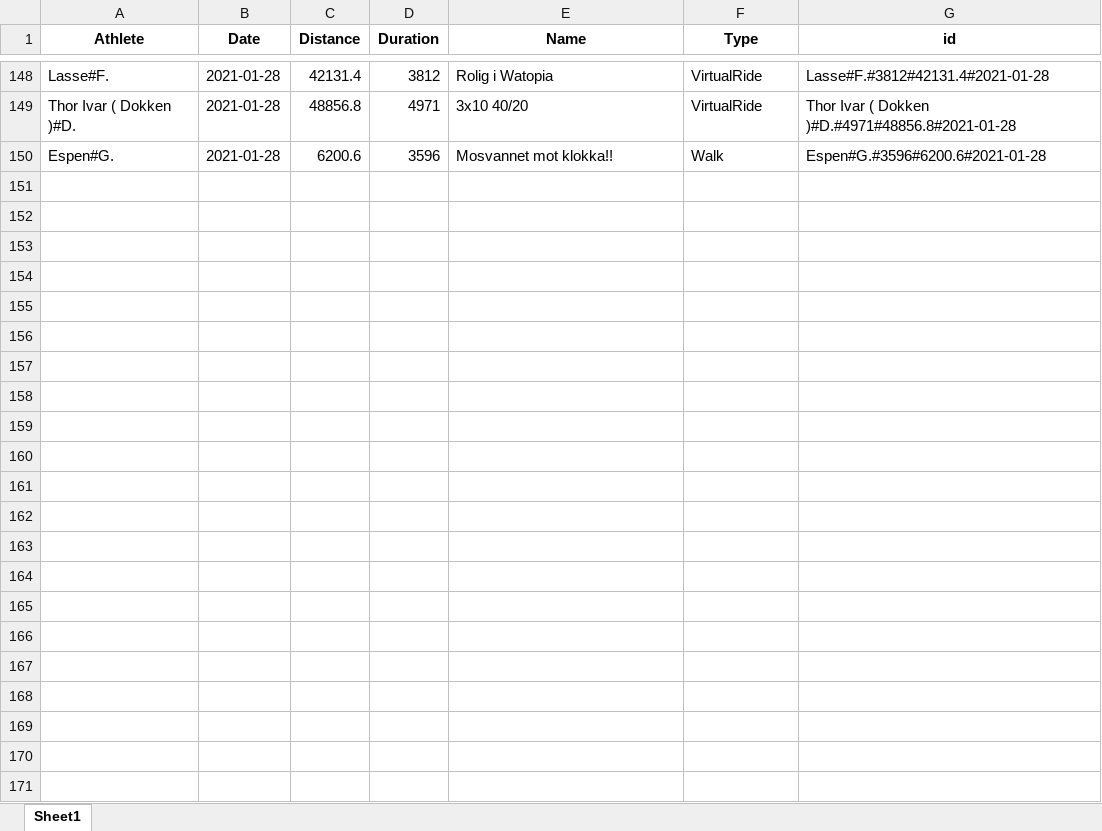
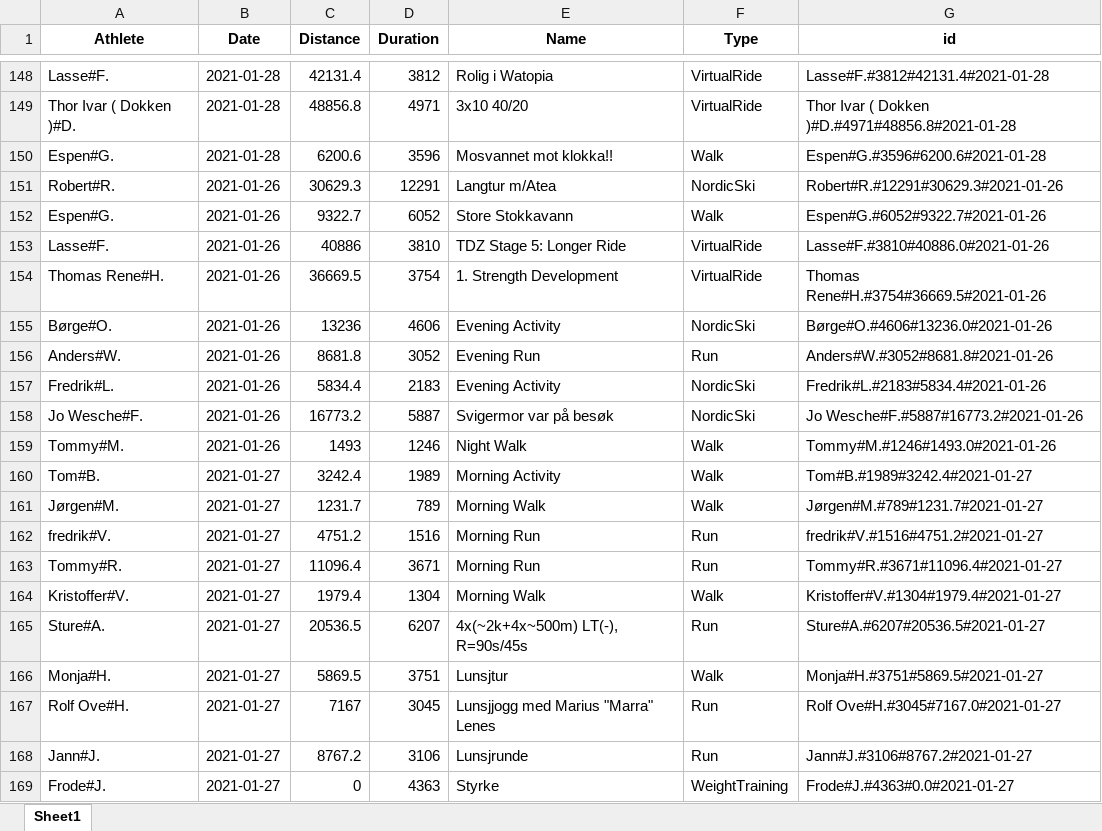
Before and after one commit to ChrVage/StravaClubForWork, an Excel workbook: ClubData.xlsx, sheet Sheet1, drawn as a sheet; only a part is shown, gaps mark what is left out; values as stored, in another font and other column widths than the file's, no borders; the diff covers the shown part only; the diff names each change by its address in the sheet, - before the commit and + after, or states it on an @@ line.

```diff
--- a/ClubData.xlsx (sheet Sheet1)
+++ b/ClubData.xlsx (sheet Sheet1)
+row 151: Robert#R. | 2021-01-26 | 30629.3 | 12291 | Langtur m/Atea | NordicSki | Robert#R.#12291#30629.3#2021-01-26
+row 152: Espen#G. | 2021-01-26 | 9322.7 | 6052 | Store Stokkavann | Walk | Espen#G.#6052#9322.7#2021-01-26
+row 153: Lasse#F. | 2021-01-26 | 40886 | 3810 | TDZ Stage 5: Longer Ride | VirtualRide | Lasse#F.#3810#40886.0#2021-01-26
+row 154: Thomas Rene#H. | 2021-01-26 | 36669.5 | 3754 | 1. Strength Development | VirtualRide | Thomas Rene#H.#3754#36669.5#2021-01-26
+row 155: Børge#O. | 2021-01-26 | 13236 | 4606 | Evening Activity | NordicSki | Børge#O.#4606#13236.0#2021-01-26
+row 156: Anders#W. | 2021-01-26 | 8681.8 | 3052 | Evening Run | Run | Anders#W.#3052#8681.8#2021-01-26
+row 157: Fredrik#L. | 2021-01-26 | 5834.4 | 2183 | Evening Activity | NordicSki | Fredrik#L.#2183#5834.4#2021-01-26
+row 158: Jo Wesche#F. | 2021-01-26 | 16773.2 | 5887 | Svigermor var på besøk | NordicSki | Jo Wesche#F.#5887#16773.2#2021-01-26
+row 159: Tommy#M. | 2021-01-26 | 1493 | 1246 | Night Walk | Walk | Tommy#M.#1246#1493.0#2021-01-26
+row 160: Tom#B. | 2021-01-27 | 3242.4 | 1989 | Morning Activity | Walk | Tom#B.#1989#3242.4#2021-01-27
+row 161: Jørgen#M. | 2021-01-27 | 1231.7 | 789 | Morning Walk | Walk | Jørgen#M.#789#1231.7#2021-01-27
+row 162: fredrik#V. | 2021-01-27 | 4751.2 | 1516 | Morning Run | Run | fredrik#V.#1516#4751.2#2021-01-27
+row 163: Tommy#R. | 2021-01-27 | 11096.4 | 3671 | Morning Run | Run | Tommy#R.#3671#11096.4#2021-01-27
+row 164: Kristoffer#V. | 2021-01-27 | 1979.4 | 1304 | Morning Walk | Walk | Kristoffer#V.#1304#1979.4#2021-01-27
+row 165: Sture#A. | 2021-01-27 | 20536.5 | 6207 | 4x(~2k+4x~500m) LT(-), R=90s/45s | Run | Sture#A.#6207#20536.5#2021-01-27
+row 166: Monja#H. | 2021-01-27 | 5869.5 | 3751 | Lunsjtur | Walk | Monja#H.#3751#5869.5#2021-01-27
+row 167: Rolf Ove#H. | 2021-01-27 | 7167 | 3045 | Lunsjjogg med Marius "Marra" Lenes | Run | Rolf Ove#H.#3045#7167.0#2021-01-27
+row 168: Jann#J. | 2021-01-27 | 8767.2 | 3106 | Lunsjrunde | Run | Jann#J.#3106#8767.2#2021-01-27
+row 169: Frode#J. | 2021-01-27 | 0 | 4363 | Styrke | WeightTraining | Frode#J.#4363#0.0#2021-01-27
```
Also changed, not shown: 128 added rows elsewhere in this sheet, 2 other files.
